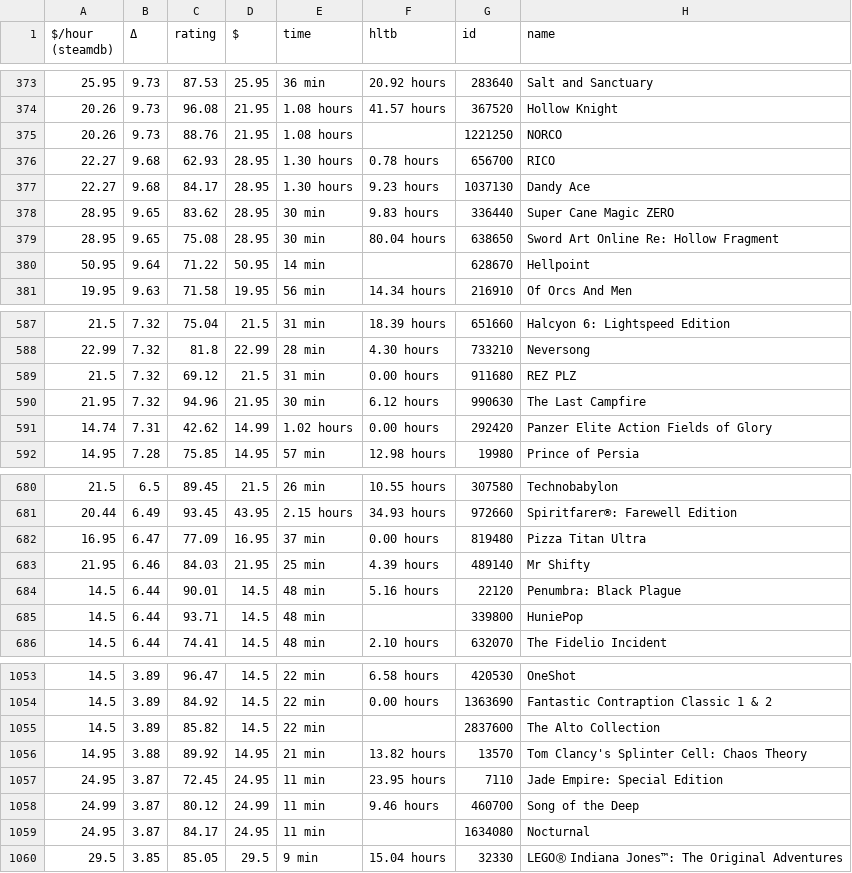
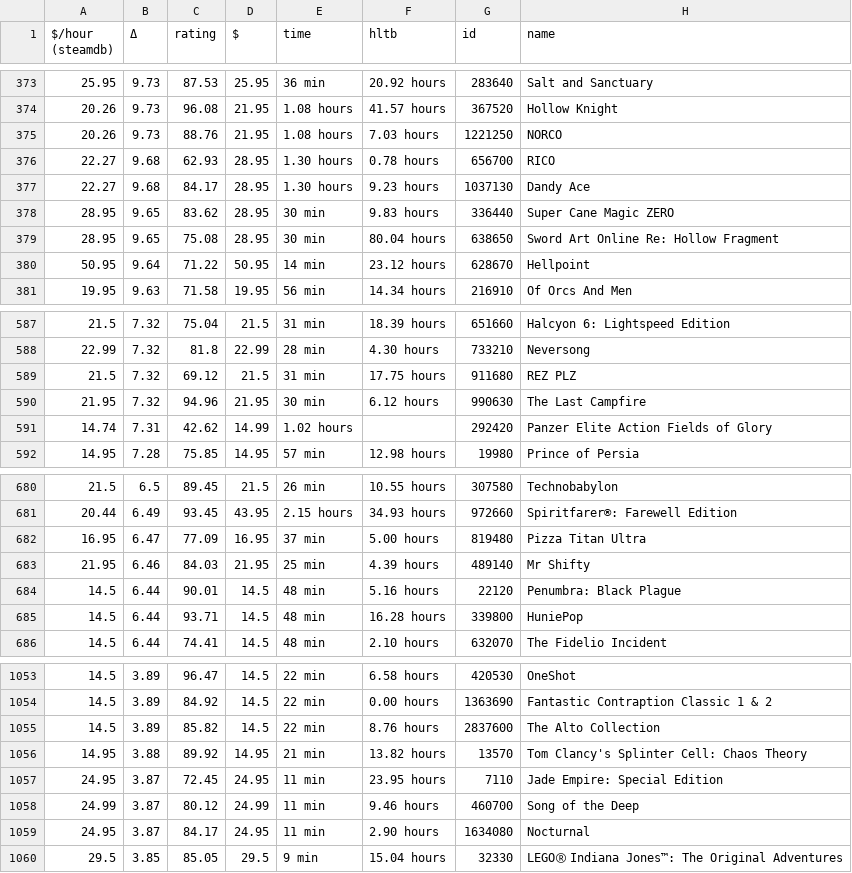
Before and after one commit to trentbuck/games, a CSV file: what-game-next-to-lower-my-KPI.csv, drawn as a sheet; only a part is shown, gaps mark what is left out; the diff covers the shown part only.

```diff
--- a/what-game-next-to-lower-my-KPI.csv
+++ b/what-game-next-to-lower-my-KPI.csv
@@ -374,3 +374,3 @@
 20.26,9.73,96.08,21.95,"1.08 hours","41.57 hours",367520,"Hollow Knight"
-20.26,9.73,88.76,21.95,"1.08 hours",,1221250,NORCO
+20.26,9.73,88.76,21.95,"1.08 hours","7.03 hours",1221250,NORCO
 22.27,9.68,62.93,28.95,"1.30 hours","0.78 hours",656700,RICO
@@ -379,3 +379,3 @@
 28.95,9.65,75.08,28.95,"30 min","80.04 hours",638650,"Sword Art Online Re: Hollow Fragment"
-50.95,9.64,71.22,50.95,"14 min",,628670,Hellpoint
+50.95,9.64,71.22,50.95,"14 min","23.12 hours",628670,Hellpoint
 19.95,9.63,71.58,19.95,"56 min","14.34 hours",216910,"Of Orcs And Men"
@@ -588,5 +588,5 @@
 22.99,7.32,81.8,22.99,"28 min","4.30 hours",733210,Neversong
-21.5,7.32,69.12,21.5,"31 min","0.00 hours",911680,"REZ PLZ"
+21.5,7.32,69.12,21.5,"31 min","17.75 hours",911680,"REZ PLZ"
 21.95,7.32,94.96,21.95,"30 min","6.12 hours",990630,"The Last Campfire"
-14.74,7.31,42.62,14.99,"1.02 hours","0.00 hours",292420,"Panzer Elite Action Fields of Glory"
+14.74,7.31,42.62,14.99,"1.02 hours",,292420,"Panzer Elite Action Fields of Glory"
 14.95,7.28,75.85,14.95,"57 min","12.98 hours",19980,"Prince of Persia"
@@ -681,6 +681,6 @@
 20.44,6.49,93.45,43.95,"2.15 hours","34.93 hours",972660,"Spiritfarer®: Farewell Edition"
-16.95,6.47,77.09,16.95,"37 min","0.00 hours",819480,"Pizza Titan Ultra"
+16.95,6.47,77.09,16.95,"37 min","5.00 hours",819480,"Pizza Titan Ultra"
 21.95,6.46,84.03,21.95,"25 min","4.39 hours",489140,"Mr Shifty"
 14.5,6.44,90.01,14.5,"48 min","5.16 hours",22120,"Penumbra: Black Plague"
-14.5,6.44,93.71,14.5,"48 min",,339800,HuniePop
+14.5,6.44,93.71,14.5,"48 min","16.28 hours",339800,HuniePop
 14.5,6.44,74.41,14.5,"48 min","2.10 hours",632070,"The Fidelio Incident"
@@ -1054,3 +1054,3 @@
 14.5,3.89,84.92,14.5,"22 min","0.00 hours",1363690,"Fantastic Contraption Classic 1 & 2"
-14.5,3.89,85.82,14.5,"22 min",,2837600,"The Alto Collection"
+14.5,3.89,85.82,14.5,"22 min","8.76 hours",2837600,"The Alto Collection"
 14.95,3.88,89.92,14.95,"21 min","13.82 hours",13570,"Tom Clancy's Splinter Cell: Chaos Theory"
@@ -1058,3 +1058,3 @@
 24.99,3.87,80.12,24.99,"11 min","9.46 hours",460700,"Song of the Deep"
-24.95,3.87,84.17,24.95,"11 min",,1634080,Nocturnal
+24.95,3.87,84.17,24.95,"11 min","2.90 hours",1634080,Nocturnal
 29.5,3.85,85.05,29.5,"9 min","15.04 hours",32330,"LEGOⓇ Indiana Jones™: The Original Adventures"
```
Also changed, not shown: 32 edited cells elsewhere in this file, what-game-next-nonfree.csv, what-game-next.csv.
